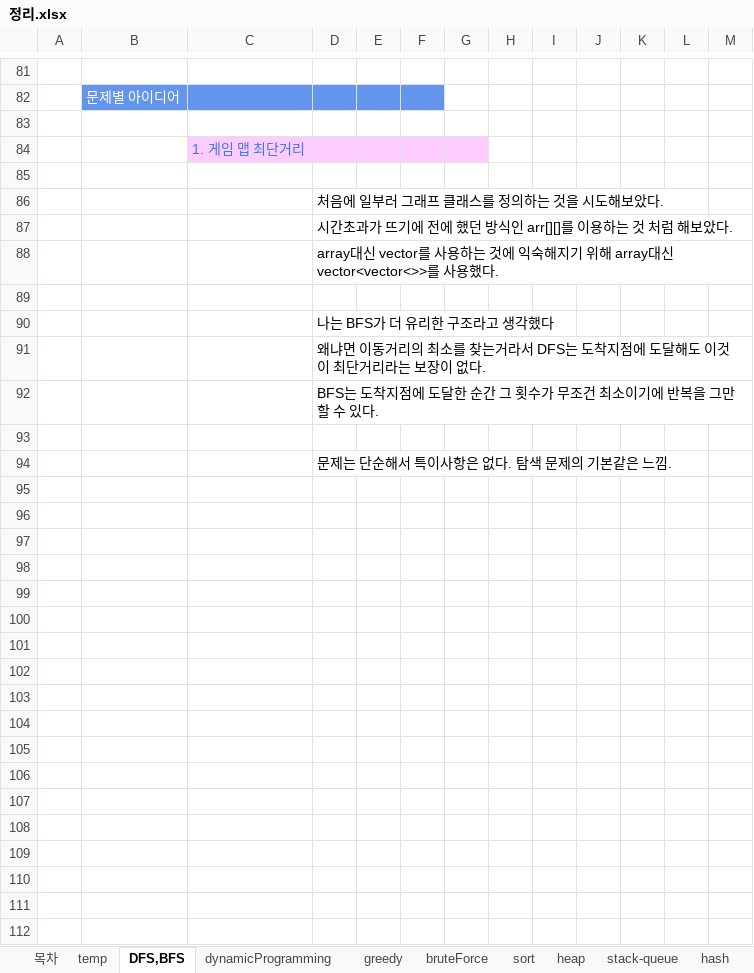
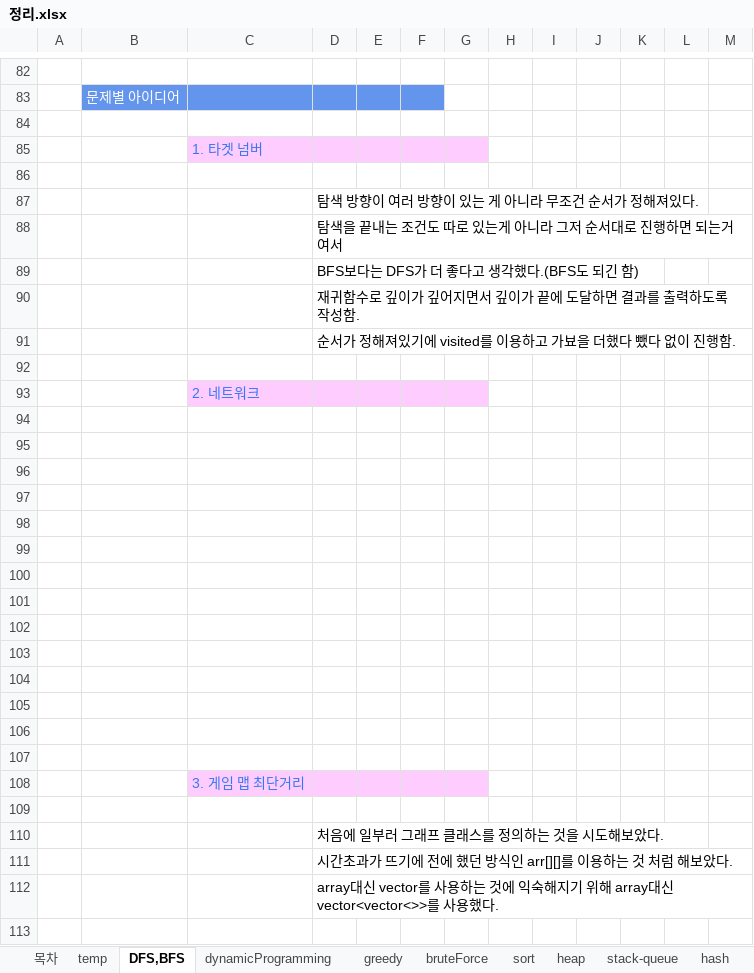
Before and after one commit to ilot12/algorithm-practice, an Excel workbook: 정리.xlsx, sheet DFS,BFS, drawn as a sheet; only a part is shown, gaps mark what is left out; the shorter side is filled out with more unchanged rows; values as stored, in another font and other column widths than the file's, no borders; charts and pictures not drawn; addresses are those after the commit; the diff covers the shown part only; the diff names each change by its address in the sheet, - before the commit and + after, or states it on an @@ line.

Commit message:
docs: 문서 업데이트

```diff
--- a/정리.xlsx (sheet DFS,BFS)
+++ b/정리.xlsx (sheet DFS,BFS)
-C85: 1. 게임 맵 최단거리
+C85: 1. 타겟 넘버
+row 86: (empty)
+row 87:  |  |  | 탐색 방향이 여러 방향이 있는 게 아니라 무조건 순서가 정해져있다.
+row 88:  |  |  | 탐색을 끝내는 조건도 따로 있는게 아니라 그저 순서대로 진행하면 되는거여서
+row 89:  |  |  | BFS보다는 DFS가 더 좋다고 생각했다.(BFS도 되긴 함)
+row 90:  |  |  | 재귀함수로 깊이가 깊어지면서 깊이가 끝에 도달하면 결과를 출력하도록 작성함.
+row 91:  |  |  | 순서가 정해져있기에 visited를 이용하고 가뵤을 더했다 뺐다 없이 진행함.
+row 92: (empty)
+row 93:  |  | 2. 네트워크
+row 94: (empty)
+row 95: (empty)
+row 96: (empty)
+row 97: (empty)
+row 98: (empty)
+row 99: (empty)
+row 100: (empty)
+row 101: (empty)
+row 102: (empty)
+row 103: (empty)
+row 104: (empty)
+row 105: (empty)
+row 106: (empty)
+row 107: (empty)
+row 108:  |  | 3. 게임 맵 최단거리
```
Also changed, not shown: 1 added row and 2 edited cells elsewhere in this sheet, sheet dynamicProgramming.
